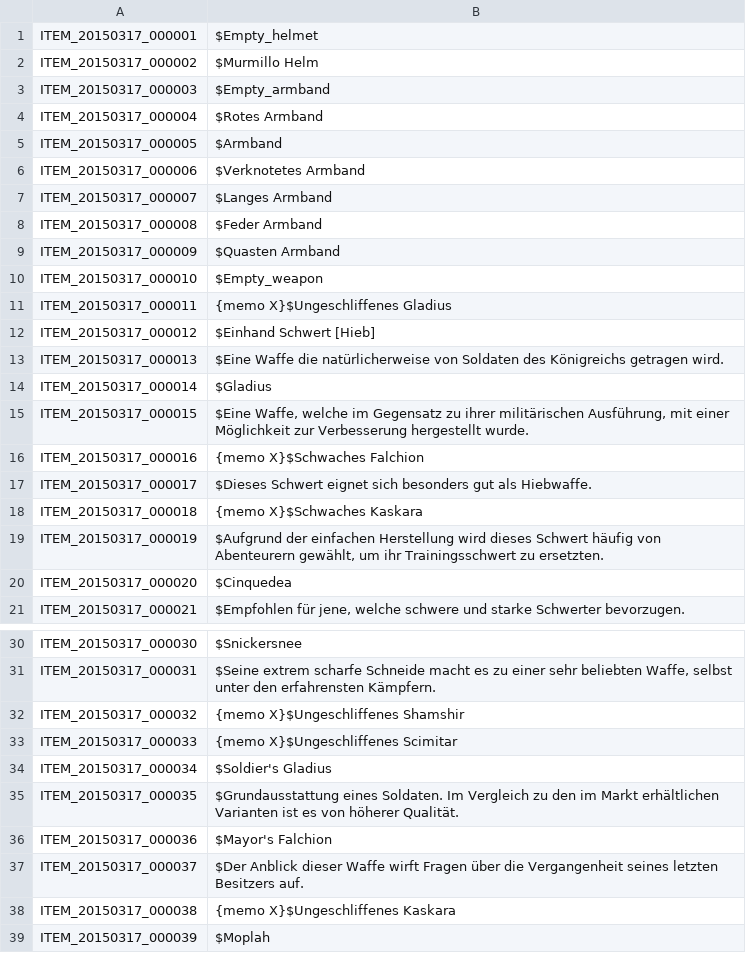
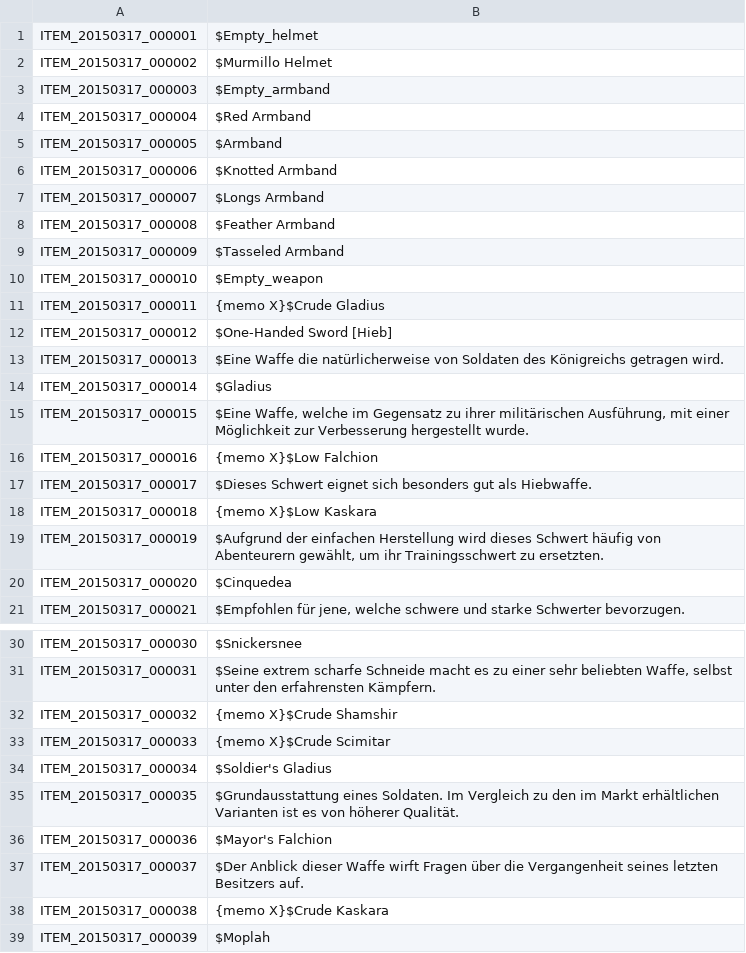
Before and after one commit to Gardosen/GermanTosTranslation, a TSV file: ITEM.tsv, drawn as a sheet; only a part is shown, gaps mark what is left out; the diff covers the shown part only.

Commit message:
prefix reset

```diff
--- a/ITEM.tsv
+++ b/ITEM.tsv
@@ -1,13 +1,13 @@
 ITEM_20150317_000001	$Empty_helmet
-ITEM_20150317_000002	$Murmillo Helm
+ITEM_20150317_000002	$Murmillo Helmet
 ITEM_20150317_000003	$Empty_armband
-ITEM_20150317_000004	$Rotes Armband
+ITEM_20150317_000004	$Red Armband
 ITEM_20150317_000005	$Armband
-ITEM_20150317_000006	$Verknotetes Armband
-ITEM_20150317_000007	$Langes Armband
-ITEM_20150317_000008	$Feder Armband
-ITEM_20150317_000009	$Quasten Armband
+ITEM_20150317_000006	$Knotted Armband
+ITEM_20150317_000007	$Longs Armband
+ITEM_20150317_000008	$Feather Armband
+ITEM_20150317_000009	$Tasseled Armband
 ITEM_20150317_000010	$Empty_weapon
-ITEM_20150317_000011	{memo X}$Ungeschliffenes Gladius
-ITEM_20150317_000012	$Einhand Schwert [Hieb]
+ITEM_20150317_000011	{memo X}$Crude Gladius
+ITEM_20150317_000012	$One-Handed Sword [Hieb]
 ITEM_20150317_000013	$Eine Waffe die natürlicherweise von Soldaten des Königreichs getragen wird.
@@ -15,5 +15,5 @@ ITEM_20150317_000014	$Gladius
 ITEM_20150317_000015	$Eine Waffe, welche im Gegensatz zu ihrer militärischen Ausführung, mit einer Möglichkeit zur Verbesserung hergestellt wurde.
-ITEM_20150317_000016	{memo X}$Schwaches Falchion
+ITEM_20150317_000016	{memo X}$Low Falchion
 ITEM_20150317_000017	$Dieses Schwert eignet sich besonders gut als Hiebwaffe.
-ITEM_20150317_000018	{memo X}$Schwaches Kaskara
+ITEM_20150317_000018	{memo X}$Low Kaskara
 ITEM_20150317_000019	$Aufgrund der einfachen Herstellung wird dieses Schwert häufig von Abenteurern gewählt, um ihr Trainingsschwert zu ersetzten.
@@ -31,4 +31,4 @@ ITEM_20150317_000030	$Snickersnee
 ITEM_20150317_000031	$Seine extrem scharfe Schneide macht es zu einer sehr beliebten Waffe, selbst unter den erfahrensten Kämpfern.
-ITEM_20150317_000032	{memo X}$Ungeschliffenes Shamshir
-ITEM_20150317_000033	{memo X}$Ungeschliffenes Scimitar
+ITEM_20150317_000032	{memo X}$Crude Shamshir
+ITEM_20150317_000033	{memo X}$Crude Scimitar
 ITEM_20150317_000034	$Soldier's Gladius
@@ -37,3 +37,3 @@ ITEM_20150317_000036	$Mayor's Falchion
 ITEM_20150317_000037	$Der Anblick dieser Waffe wirft Fragen über die Vergangenheit seines letzten Besitzers auf.
-ITEM_20150317_000038	{memo X}$Ungeschliffenes Kaskara
+ITEM_20150317_000038	{memo X}$Crude Kaskara
 ITEM_20150317_000039	$Moplah
```
Also changed, not shown: 1 edited cell elsewhere in this file.
